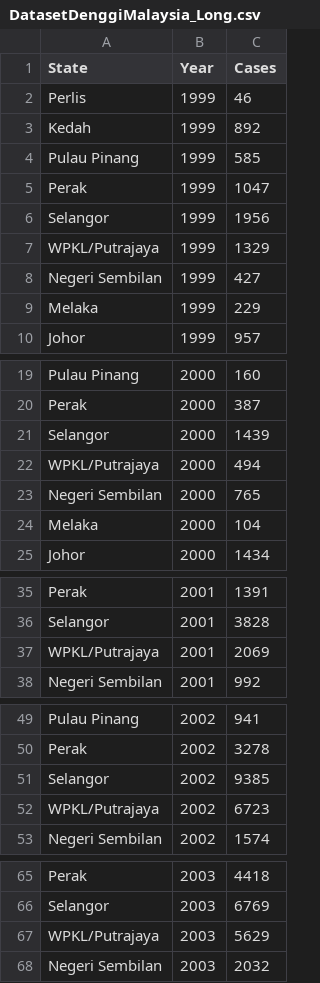
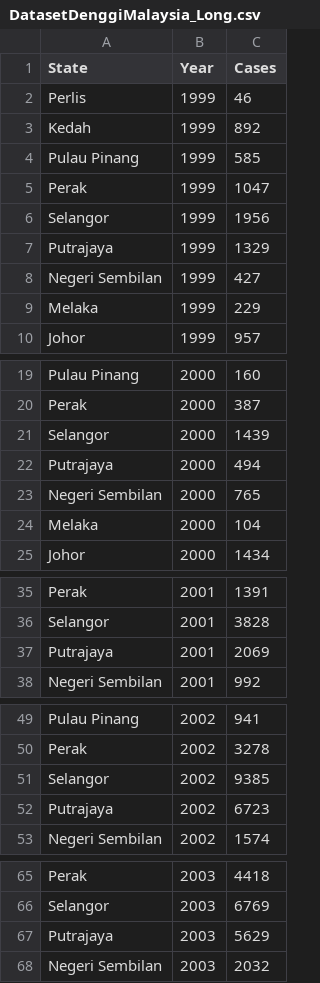
Before and after one commit to zhienn19/fit2179-A2-v2, a CSV file: DatasetDenggiMalaysia_Long.csv, drawn as a sheet; only a part is shown, gaps mark what is left out; the diff covers the shown part only.

```diff
--- a/DatasetDenggiMalaysia_Long.csv
+++ b/DatasetDenggiMalaysia_Long.csv
@@ -6,3 +6,3 @@ Perak,1999,1047
 Selangor,1999,1956
-WPKL/Putrajaya,1999,1329
+Putrajaya,1999,1329
 Negeri Sembilan,1999,427
@@ -21,3 +21,3 @@ Perak,2000,387
 Selangor,2000,1439
-WPKL/Putrajaya,2000,494
+Putrajaya,2000,494
 Negeri Sembilan,2000,765
@@ -36,3 +36,3 @@ Perak,2001,1391
 Selangor,2001,3828
-WPKL/Putrajaya,2001,2069
+Putrajaya,2001,2069
 Negeri Sembilan,2001,992
@@ -51,3 +51,3 @@ Perak,2002,3278
 Selangor,2002,9385
-WPKL/Putrajaya,2002,6723
+Putrajaya,2002,6723
 Negeri Sembilan,2002,1574
@@ -66,3 +66,3 @@ Perak,2003,4418
 Selangor,2003,6769
-WPKL/Putrajaya,2003,5629
+Putrajaya,2003,5629
 Negeri Sembilan,2003,2032
```
Also changed, not shown: 16 edited cells elsewhere in this file, 29 other files.
